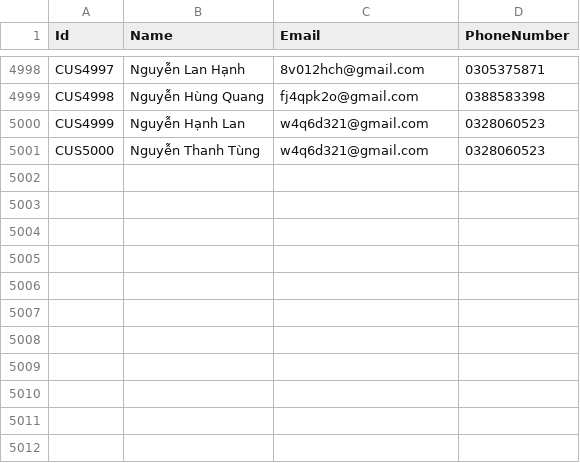
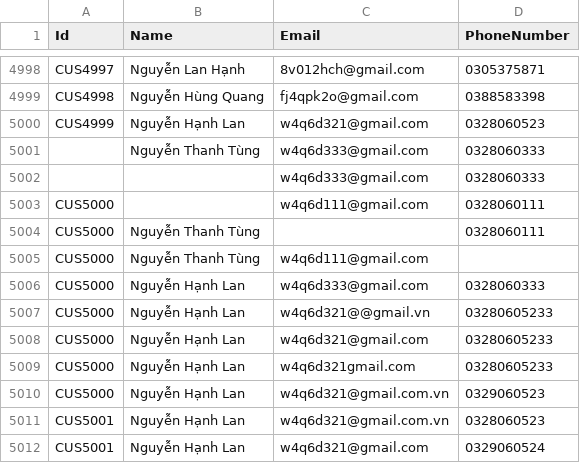
Before and after one commit to bnsfbnn/CSVPracticeConsoleApp, a CSV file: files/input-files/customers.origin.csv, drawn as a sheet; only a part is shown, gaps mark what is left out.

```diff
--- a/files/input-files/customers.origin.csv
+++ b/files/input-files/customers.origin.csv
@@ -5000,2 +5000,13 @@ CUS4998,Nguyễn Hùng Quang,fj4qpk2o@gmail.com,0388583398
 CUS4999,Nguyễn Hạnh Lan,w4q6d321@gmail.com,0328060523
-CUS5000,Nguyễn Thanh Tùng,w4q6d321@gmail.com,0328060523
+,Nguyễn Thanh Tùng,w4q6d333@gmail.com,0328060333
+,,w4q6d333@gmail.com,0328060333
+CUS5000,,w4q6d111@gmail.com,0328060111
+CUS5000,Nguyễn Thanh Tùng,,0328060111
+CUS5000,Nguyễn Thanh Tùng,w4q6d111@gmail.com,
+CUS5000,Nguyễn Hạnh Lan,w4q6d333@gmail.com,0328060333
+CUS5000,Nguyễn Hạnh Lan,w4q6d321@@gmail.vn,03280605233
+CUS5000,Nguyễn Hạnh Lan,w4q6d321@gmail.com,03280605233
+CUS5000,Nguyễn Hạnh Lan,w4q6d321gmail.com,03280605233
+CUS5000,Nguyễn Hạnh Lan,w4q6d321@gmail.com.vn,0329060523
+CUS5001,Nguyễn Hạnh Lan,w4q6d321@gmail.com.vn,0328060523
+CUS5001,Nguyễn Hạnh Lan,w4q6d321@gmail.com,0329060524
```
Also changed, not shown: files/input-files/orders.origin.csv, files/input-files/products.new.csv, 36 other files.
